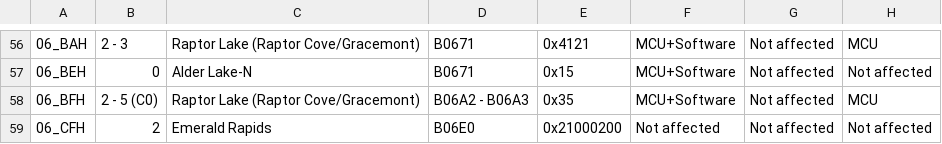
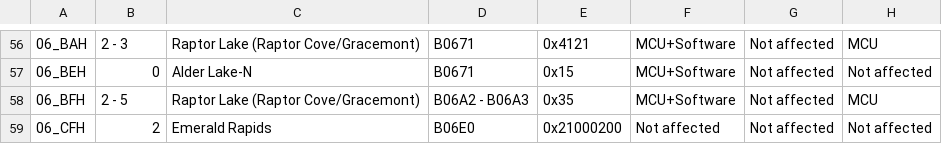
Before and after one commit to intel/Intel-affected-processor-list, a CSV file: Intel_affected_processor_list.csv, drawn as a sheet; only a part is shown, gaps mark what is left out; the diff names each change by its address in the sheet, - before the commit and + after, or states it on an @@ line.

Commit message:
Update Intel_affected_processor_list.csv

```diff
--- a/Intel_affected_processor_list.csv
+++ b/Intel_affected_processor_list.csv
-B58: 2 - 5 (C0)
+B58: 2 - 5
```
